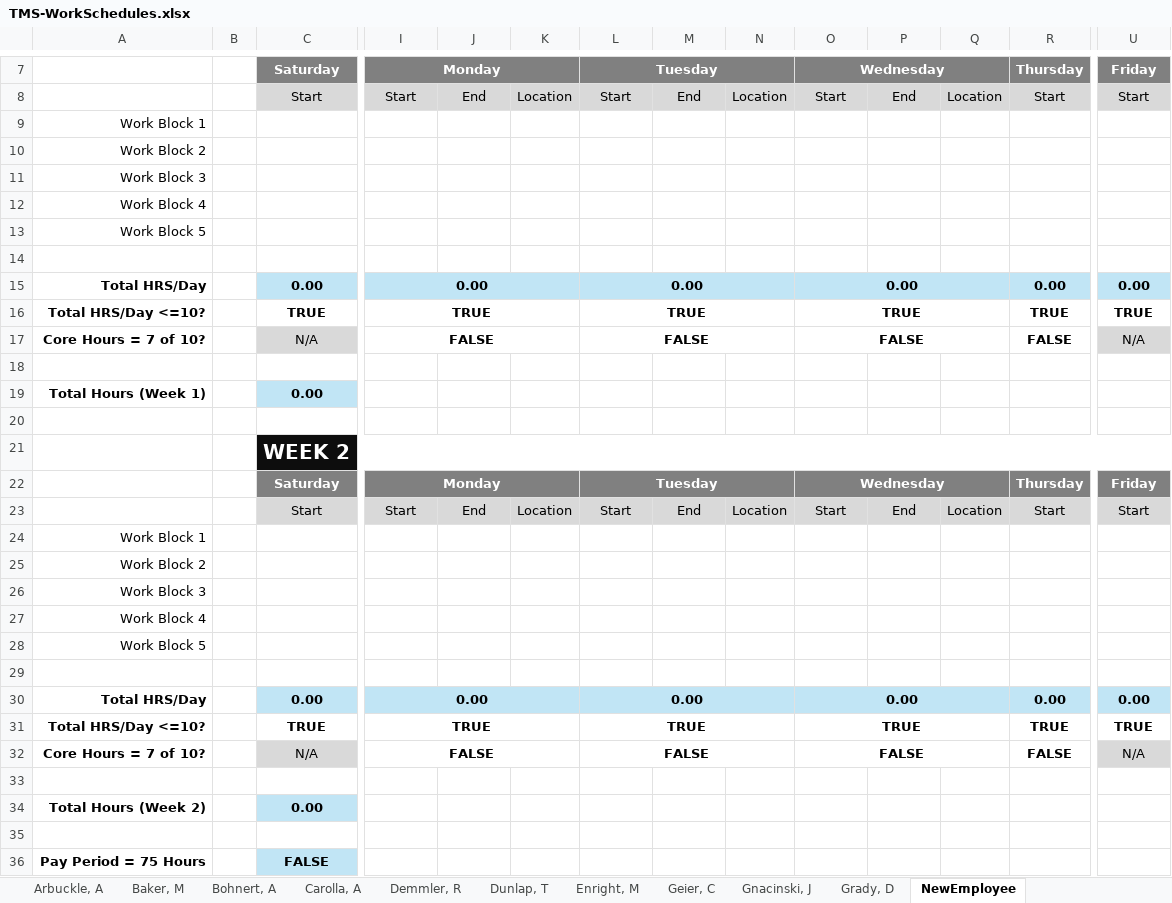
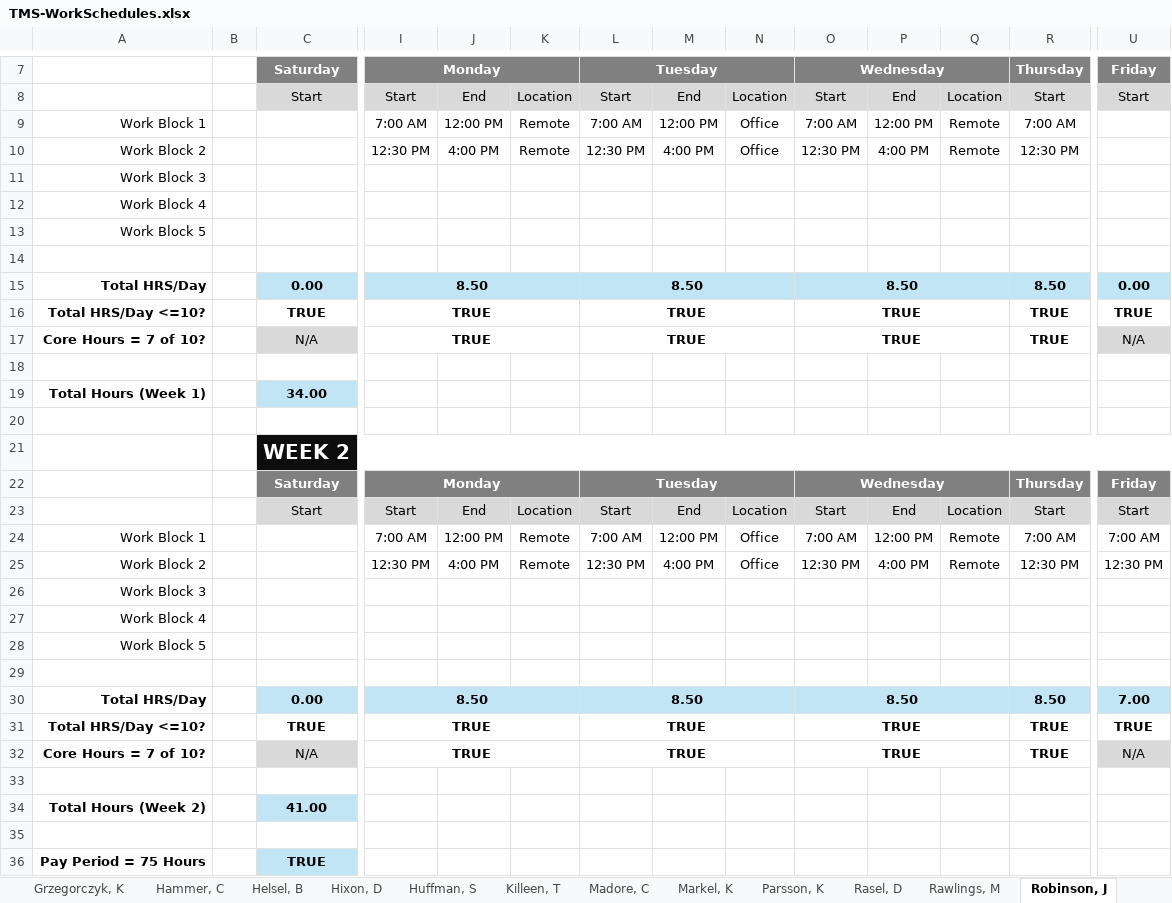
Before and after one commit to Bdemmler32/Working_TMSWorkSchedules, an Excel workbook: TMS-WorkSchedules.xlsx, sheet Robinson, J, drawn as a sheet; only a part is shown, gaps mark what is left out; values as stored, in another font and other column widths than the file's, no borders; conditional formats not drawn; removed rows and columns are numbered as before the commit, all else as after; rows hold the shown columns only; the diff covers the shown part only; the diff names each change by its address in the sheet, - before the commit and + after, or states it on an @@ line.

```diff
--- a/TMS-WorkSchedules.xlsx (sheet Robinson, J)
+++ b/TMS-WorkSchedules.xlsx (sheet Robinson, J)
-sheet tab: NewEmployee
+sheet tab: Robinson, J
+sheet tab: Grzegorczyk, K
+sheet tab: Hammer, C
+sheet tab: Helsel, B
+sheet tab: Hixon, D
+sheet tab: Huffman, S
+sheet tab: Killeen, T
+sheet tab: Madore, C
+sheet tab: Markel, K
+sheet tab: Parsson, K
+sheet tab: Rasel, D
+sheet tab: Rawlings, M
-row 9: Work Block 1
-row 10: Work Block 2
+row 9: Work Block 1 |  |  | 7:00 AM | 12:00 PM | Remote | 7:00 AM | 12:00 PM | Office | 7:00 AM | 12:00 PM | Remote | 7:00 AM
+row 10: Work Block 2 |  |  | 12:30 PM | 4:00 PM | Remote | 12:30 PM | 4:00 PM | Office | 12:30 PM | 4:00 PM | Remote | 12:30 PM
-I15: 0.00
+I15: 8.50
-L15: 0.00
+L15: 8.50
-O15: 0.00
+O15: 8.50
-R15: 0.00
+R15: 8.50
-I17: FALSE
+I17: TRUE
-L17: FALSE
+L17: TRUE
-O17: FALSE
+O17: TRUE
-R17: FALSE
+R17: TRUE
-C19: 0.00
+C19: 34.00
-row 24: Work Block 1
-row 25: Work Block 2
+row 24: Work Block 1 |  |  | 7:00 AM | 12:00 PM | Remote | 7:00 AM | 12:00 PM | Office | 7:00 AM | 12:00 PM | Remote | 7:00 AM | 7:00 AM
+row 25: Work Block 2 |  |  | 12:30 PM | 4:00 PM | Remote | 12:30 PM | 4:00 PM | Office | 12:30 PM | 4:00 PM | Remote | 12:30 PM | 12:30 PM
-I30: 0.00
+I30: 8.50
-L30: 0.00
+L30: 8.50
-O30: 0.00
+O30: 8.50
-R30: 0.00
+R30: 8.50
-U30: 0.00
+U30: 7.00
-I32: FALSE
+I32: TRUE
-L32: FALSE
+L32: TRUE
-O32: FALSE
+O32: TRUE
-R32: FALSE
+R32: TRUE
-C34: 0.00
+C34: 41.00
-C36: FALSE
+C36: TRUE
```
Also changed, not shown: 2 edited cells elsewhere in this sheet, sheet Enright, M, sheet Geier, C, sheet Arbuckle, A, sheet Baker, M, sheet Carolla, A, sheet Demmler, R, 4 more sheets, other sheet tabs.
